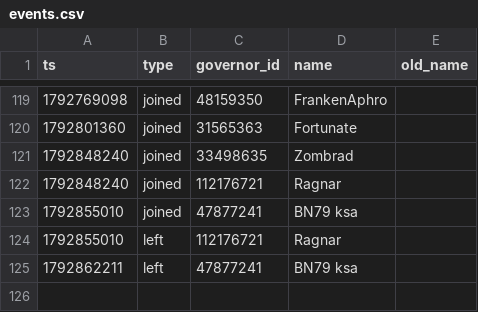
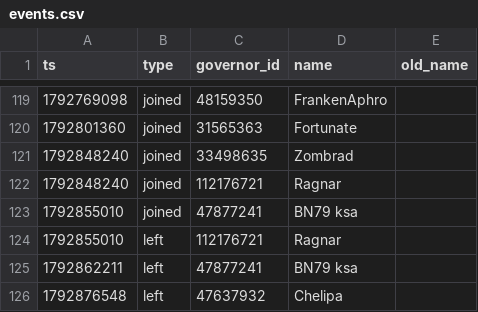
Before and after one commit to Aphrodite213/KS-MP, a CSV file: data/events.csv, drawn as a sheet; only a part is shown, gaps mark what is left out.

```diff
--- a/data/events.csv
+++ b/data/events.csv
@@ -125 +125,2 @@ ts,type,governor_id,name,old_name
 1792862211,left,47877241,BN79 ksa,
+1792876548,left,47637932,Chelipa,
```
Also changed, not shown: data/snapshots.csv.
